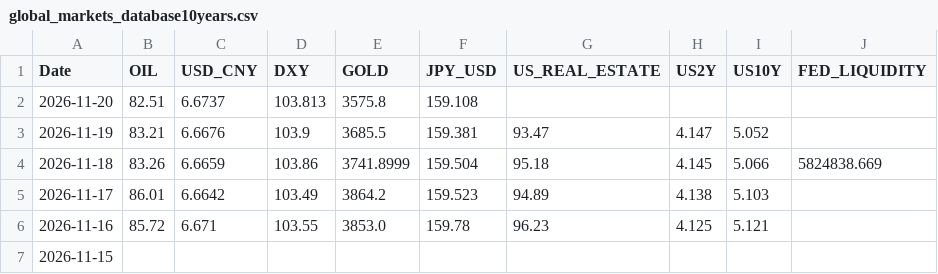
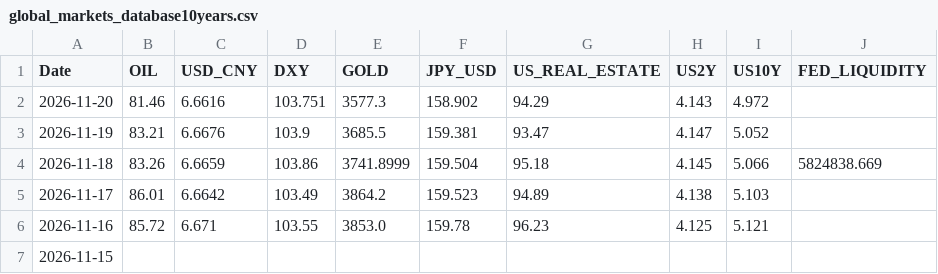
Before and after one commit to baoduonght/vnindexcycle, a CSV file: global_markets_database10years.csv, drawn as a sheet; only a part is shown.

```diff
--- a/global_markets_database10years.csv
+++ b/global_markets_database10years.csv
@@ -1,3 +1,3 @@
 Date,OIL,USD_CNY,DXY,GOLD,JPY_USD,US_REAL_ESTATE,US2Y,US10Y,FED_LIQUIDITY
-2026-11-20,82.51,6.6737,103.813,3575.8,159.108,,,,
+2026-11-20,81.46,6.6616,103.751,3577.3,158.902,94.29,4.143,4.972,
 2026-11-19,83.21,6.6676,103.9,3685.5,159.381,93.47,4.147,5.052,
```
Also changed, not shown: markets_database10years.csv, markets_database_now.csv.
